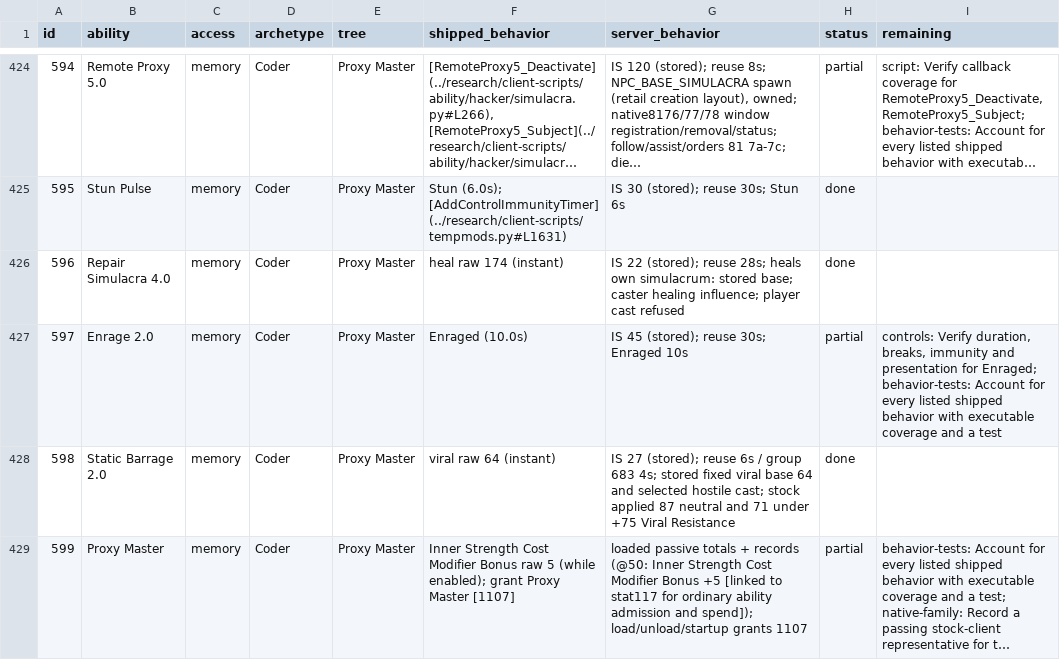
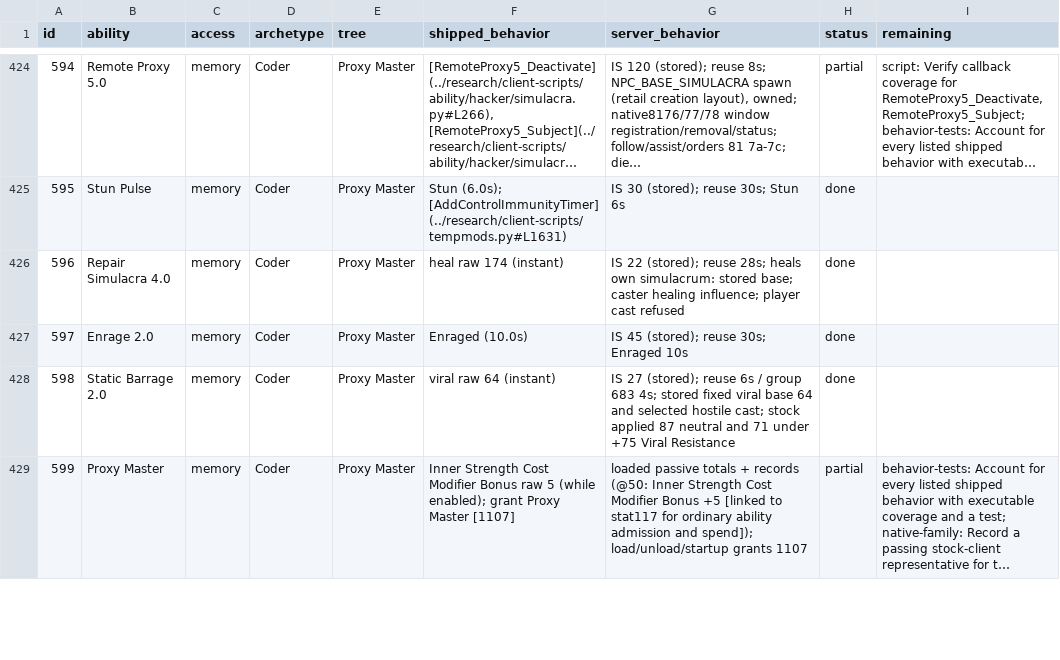
Before and after one commit to kylebrussell/mxo-hd, a CSV file: docs/ABILITY-PARITY.csv, drawn as a sheet; only a part is shown, gaps mark what is left out; long unchanged cells end in ….

Commit message:
Credit native Enrage 2.0 Block and retarget behavior

```diff
--- a/docs/ABILITY-PARITY.csv
+++ b/docs/ABILITY-PARITY.csv
@@ -426,3 +426,3 @@ id,ability,access,archetype,tree,shipped_behavior,server_behavior,status,remaini
 596,Repair Simulacra 4.0,memory,Coder,Proxy Master,heal raw 174 (instant),IS 22 (stored); reuse 28s; heals own simulacrum: stored base; caster healing influence; player cast refused,done,
-597,Enrage 2.0,memory,Coder,Proxy Master,Enraged (10.0s),IS 45 (stored); reuse 30s; Enraged 10s,partial,"controls: Verify duration, breaks, immunity and presentation for Enraged; behavior-tests: Account for every listed shipped behavior with executable coverage and a test"
+597,Enrage 2.0,memory,Coder,Proxy Master,Enraged (10.0s),IS 45 (stored); reuse 30s; Enraged 10s,done,
 598,Static Barrage 2.0,memory,Coder,Proxy Master,viral raw 64 (instant),IS 27 (stored); reuse 6s / group 683 4s; stored fixed viral base 64 and selected hostile cast; stock applied 87 neutral and 71 under +75 Viral Resistance,done,
```
Also changed, not shown: 1 other file.
